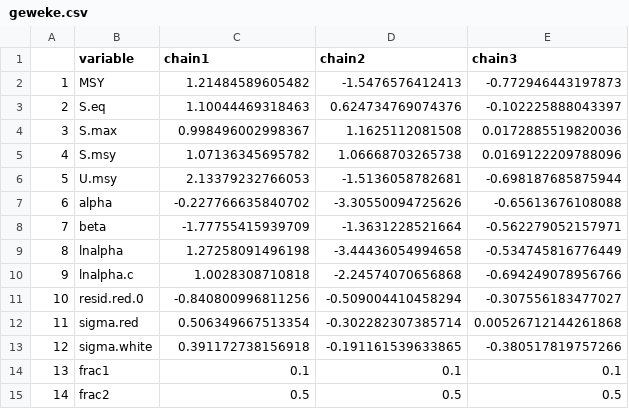
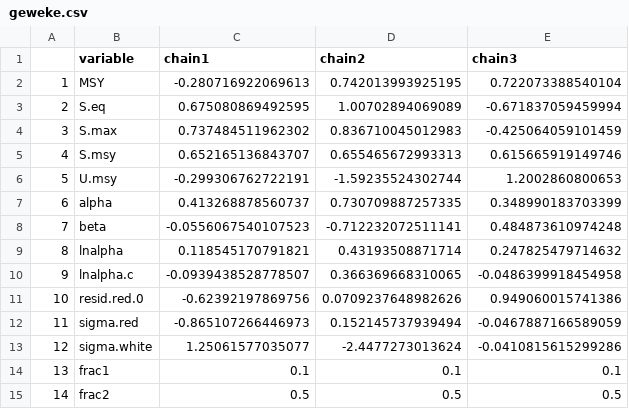
Before and after one commit to commfish/Chilkoot_Sockeye, a CSV file: state_space_model/output/rjags_Explore_BaseCase/geweke.csv, drawn as a sheet.

```diff
--- a/state_space_model/output/rjags_Explore_BaseCase/geweke.csv
+++ b/state_space_model/output/rjags_Explore_BaseCase/geweke.csv
@@ -1,14 +1,14 @@
 "","variable","chain1","chain2","chain3"
-"1","MSY",1.21484589605482,-1.5476576412413,-0.772946443197873
-"2","S.eq",1.10044469318463,0.624734769074376,-0.102225888043397
-"3","S.max",0.998496002998367,1.1625112081508,0.0172885519820036
-"4","S.msy",1.07136345695782,1.06668703265738,0.0169122209788096
-"5","U.msy",2.13379232766053,-1.5136058782681,-0.698187685875944
-"6","alpha",-0.227766635840702,-3.30550094725626,-0.65613676108088
-"7","beta",-1.77755415939709,-1.3631228521664,-0.562279052157971
-"8","lnalpha",1.27258091496198,-3.44436054994658,-0.534745816776449
-"9","lnalpha.c",1.0028308710818,-2.24574070656868,-0.694249078956766
-"10","resid.red.0",-0.840800996811256,-0.509004410458294,-0.307556183477027
-"11","sigma.red",0.506349667513354,-0.302282307385714,0.00526712144261868
-"12","sigma.white",0.391172738156918,-0.191161539633865,-0.380517819757266
+"1","MSY",-0.280716922069613,0.742013993925195,0.722073388540104
+"2","S.eq",0.675080869492595,1.00702894069089,-0.671837059459994
+"3","S.max",0.737484511962302,0.836710045012983,-0.425064059101459
+"4","S.msy",0.652165136843707,0.655465672993313,0.615665919149746
+"5","U.msy",-0.299306762722191,-1.59235524302744,1.2002860800653
+"6","alpha",0.413268878560737,0.730709887257335,0.348990183703399
+"7","beta",-0.0556067540107523,-0.712232072511141,0.484873610974248
+"8","lnalpha",0.118545170791821,0.43193508871714,0.247825479714632
+"9","lnalpha.c",-0.0939438528778507,0.366369668310065,-0.0486399918454958
+"10","resid.red.0",-0.62392197869756,0.0709237648982626,0.949060015741386
+"11","sigma.red",-0.865107266446973,0.152145737939494,-0.0467887166589059
+"12","sigma.white",1.25061577035077,-2.4477273013624,-0.0410815615299286
 "13","frac1",0.1,0.1,0.1
```
Also changed, not shown: state_space_model/output/rjags_Explore_BaseCase/coda.csv, state_space_model/output/rjags_Explore_BaseCase/gelman.csv, 26 other files.
